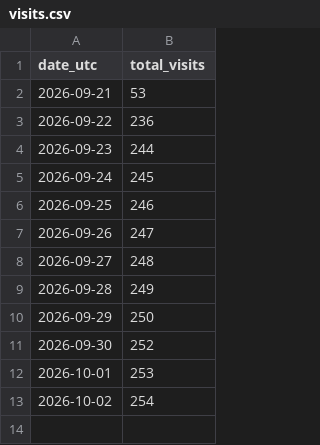
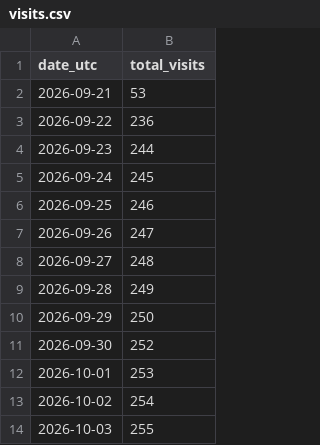
Before and after one commit to dkobashi/dkobashi.github.io, a CSV file: stats/visits.csv, drawn as a sheet.

```diff
--- a/stats/visits.csv
+++ b/stats/visits.csv
@@ -13 +13,2 @@ date_utc,total_visits
 2026-10-02,254
+2026-10-03,255
```
